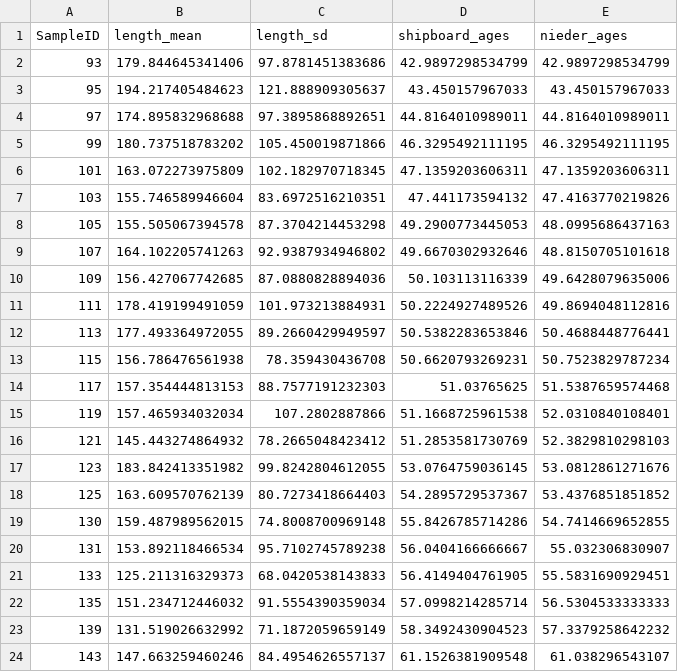
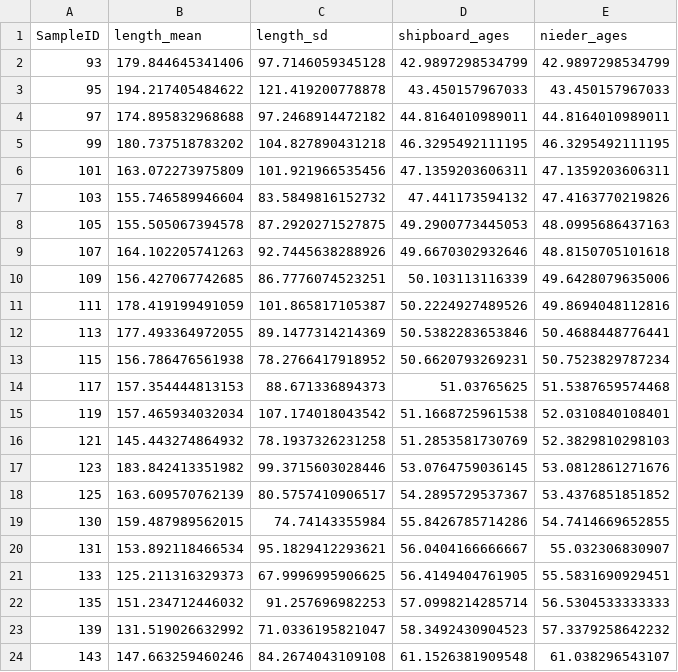
Before and after one commit to Icbissell/eeco_teeth, a CSV file: data/length_stats.csv, drawn as a sheet.

```diff
--- a/data/length_stats.csv
+++ b/data/length_stats.csv
@@ -1,24 +1,24 @@
 "SampleID","length_mean","length_sd","shipboard_ages","nieder_ages"
-"93",179.844645341406,97.8781451383686,42.9897298534799,42.9897298534799
-"95",194.217405484623,121.888909305637,43.450157967033,43.450157967033
-"97",174.895832968688,97.3895868892651,44.8164010989011,44.8164010989011
-"99",180.737518783202,105.450019871866,46.3295492111195,46.3295492111195
-"101",163.072273975809,102.182970718345,47.1359203606311,47.1359203606311
-"103",155.746589946604,83.6972516210351,47.441173594132,47.4163770219826
-"105",155.505067394578,87.3704214453298,49.2900773445053,48.0995686437163
-"107",164.102205741263,92.9387934946802,49.6670302932646,48.8150705101618
-"109",156.427067742685,87.0880828894036,50.103113116339,49.6428079635006
-"111",178.419199491059,101.973213884931,50.2224927489526,49.8694048112816
-"113",177.493364972055,89.2660429949597,50.5382283653846,50.4688448776441
-"115",156.786476561938,78.359430436708,50.6620793269231,50.7523829787234
-"117",157.354444813153,88.7577191232303,51.03765625,51.5387659574468
-"119",157.465934032034,107.2802887866,51.1668725961538,52.0310840108401
-"121",145.443274864932,78.2665048423412,51.2853581730769,52.3829810298103
-"123",183.842413351982,99.8242804612055,53.0764759036145,53.0812861271676
-"125",163.609570762139,80.7273418664403,54.2895729537367,53.4376851851852
-"130",159.487989562015,74.8008700969148,55.8426785714286,54.7414669652855
-"131",153.892118466534,95.7102745789238,56.0404166666667,55.032306830907
-"133",125.211316329373,68.0420538143833,56.4149404761905,55.5831690929451
-"135",151.234712446032,91.5554390359034,57.0998214285714,56.5304533333333
-"139",131.519026632992,71.1872059659149,58.3492430904523,57.3379258642232
-"143",147.663259460246,84.4954626557137,61.1526381909548,61.038296543107
+"93",179.844645341406,97.7146059345128,42.9897298534799,42.9897298534799
+"95",194.217405484622,121.419200778878,43.450157967033,43.450157967033
+"97",174.895832968688,97.2468914472182,44.8164010989011,44.8164010989011
+"99",180.737518783202,104.827890431218,46.3295492111195,46.3295492111195
+"101",163.072273975809,101.921966535456,47.1359203606311,47.1359203606311
+"103",155.746589946604,83.5849816152732,47.441173594132,47.4163770219826
+"105",155.505067394578,87.2920271527875,49.2900773445053,48.0995686437163
+"107",164.102205741263,92.7445638288926,49.6670302932646,48.8150705101618
+"109",156.427067742685,86.7776074523251,50.103113116339,49.6428079635006
+"111",178.419199491059,101.865817105387,50.2224927489526,49.8694048112816
+"113",177.493364972055,89.1477314214369,50.5382283653846,50.4688448776441
+"115",156.786476561938,78.2766417918952,50.6620793269231,50.7523829787234
+"117",157.354444813153,88.671336894373,51.03765625,51.5387659574468
+"119",157.465934032034,107.174018043542,51.1668725961538,52.0310840108401
+"121",145.443274864932,78.1937326231258,51.2853581730769,52.3829810298103
+"123",183.842413351982,99.3715603028446,53.0764759036145,53.0812861271676
+"125",163.609570762139,80.5757410906517,54.2895729537367,53.4376851851852
+"130",159.487989562015,74.74143355984,55.8426785714286,54.7414669652855
+"131",153.892118466534,95.1829412293621,56.0404166666667,55.032306830907
+"133",125.211316329373,67.9996995906625,56.4149404761905,55.5831690929451
+"135",151.234712446032,91.257696982253,57.0998214285714,56.5304533333333
+"139",131.519026632992,71.0336195821047,58.3492430904523,57.3379258642232
+"143",147.663259460246,84.2674043109108,61.1526381909548,61.038296543107
```
Also changed, not shown: 24 other files.
